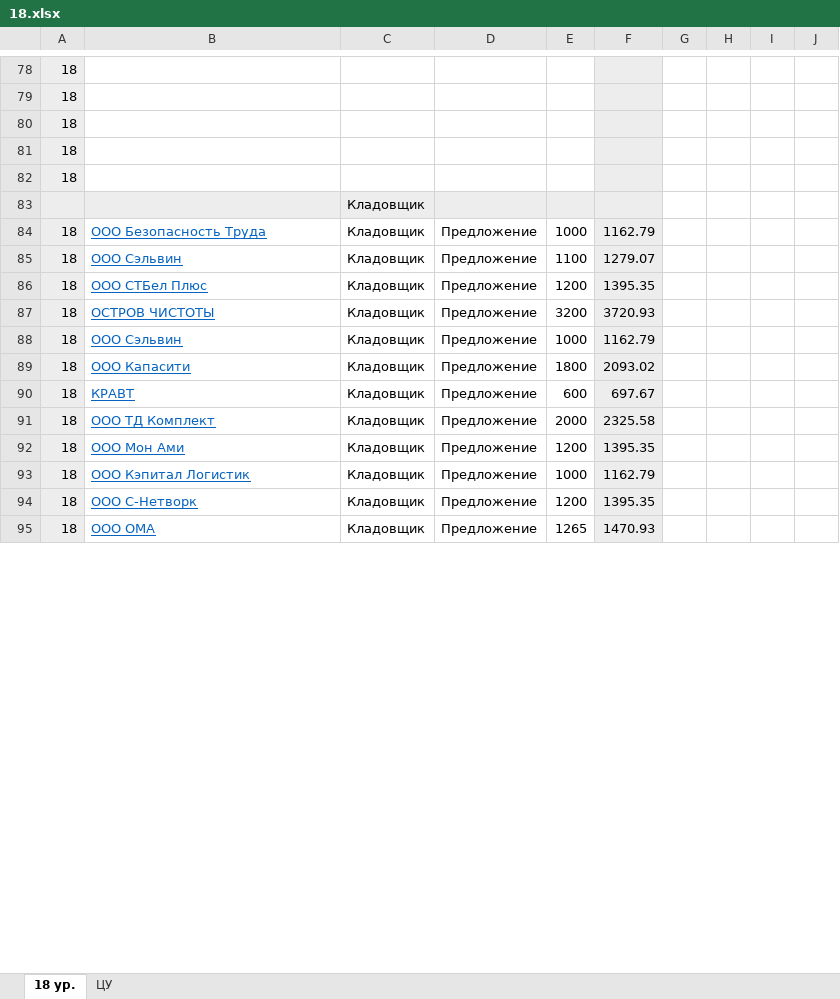
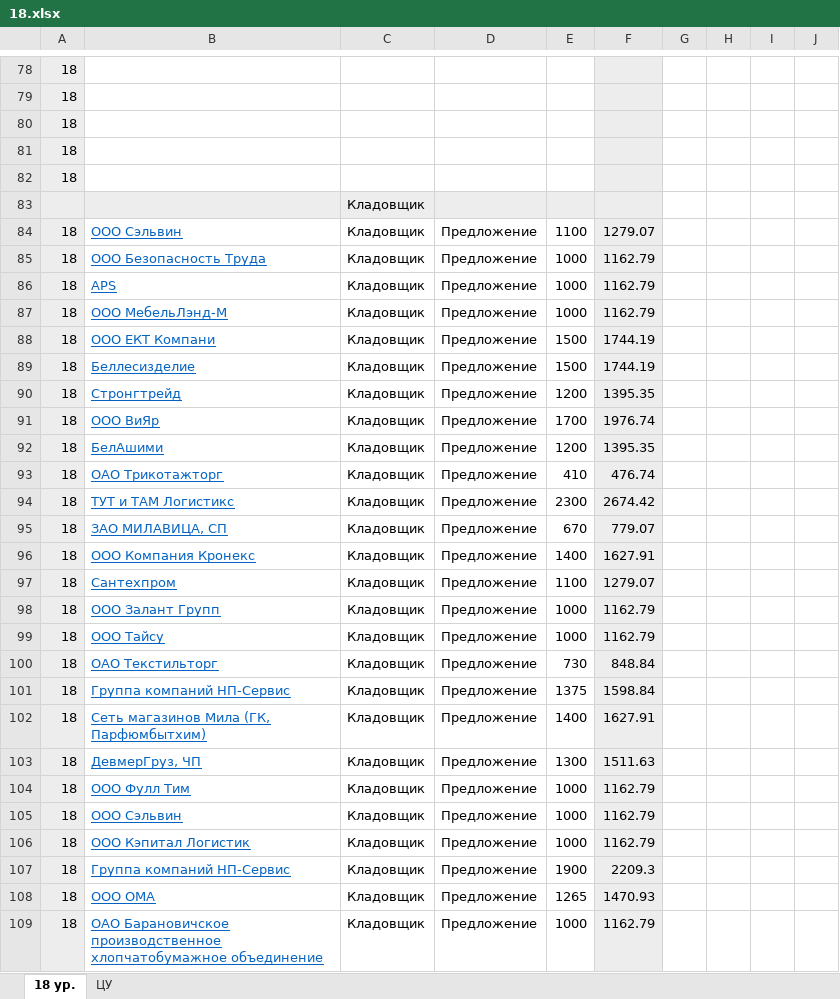
Before and after one commit to o-bashmak/HR, an Excel workbook: Data/Output/18.xlsx, sheet 18 ур., drawn as a sheet; only a part is shown, gaps mark what is left out; values as stored, in another font and other column widths than the file's, no borders; removed rows and columns are numbered as before the commit, all else as after; the diff covers the shown part only; the diff names each change by its address in the sheet, - before the commit and + after, or states it on an @@ line.

```diff
--- a/Data/Output/18.xlsx (sheet 18 ур.)
+++ b/Data/Output/18.xlsx (sheet 18 ур.)
+row 84: 18 | ООО Сэльвин | Кладовщик | Предложение | 1100 | 1279.07
+row 86: 18 | APS | Кладовщик | Предложение | 1000 | 1162.79
+row 87: 18 | ООО МебельЛэнд-М | Кладовщик | Предложение | 1000 | 1162.79
+row 88: 18 | ООО ЕКТ Компани | Кладовщик | Предложение | 1500 | 1744.19
+row 89: 18 | Беллесизделие | Кладовщик | Предложение | 1500 | 1744.19
+row 90: 18 | Стронгтрейд | Кладовщик | Предложение | 1200 | 1395.35
-B91: ООО Сэльвин
+B91: ООО ВиЯр
-E91: 1100
+E91: 1700
-F91: 1279.07
+F91: 1976.74
-B92: ООО СТБел Плюс
+B92: БелАшими
+row 93: 18 | ОАО Трикотажторг | Кладовщик | Предложение | 410 | 476.74
+row 94: 18 | ТУТ и ТАМ Логистикс | Кладовщик | Предложение | 2300 | 2674.42
+row 95: 18 | ЗАО МИЛАВИЦА, СП | Кладовщик | Предложение | 670 | 779.07
+row 96: 18 | ООО Компания Кронекс | Кладовщик | Предложение | 1400 | 1627.91
+row 97: 18 | Сантехпром | Кладовщик | Предложение | 1100 | 1279.07
+row 98: 18 | ООО Залант Групп | Кладовщик | Предложение | 1000 | 1162.79
-B99: ОСТРОВ ЧИСТОТЫ
+B99: ООО Тайсу
-E99: 3200
+E99: 1000
-F99: 3720.93
+F99: 1162.79
+row 100: 18 | ОАО Текстильторг | Кладовщик | Предложение | 730 | 848.84
+row 101: 18 | Группа компаний НП-Сервис | Кладовщик | Предложение | 1375 | 1598.84
+row 102: 18 | Сеть магазинов Мила (ГК, Парфюмбытхим) | Кладовщик | Предложение | 1400 | 1627.91
+row 103: 18 | ДевмерГруз, ЧП | Кладовщик | Предложение | 1300 | 1511.63
+row 104: 18 | ООО Фулл Тим | Кладовщик | Предложение | 1000 | 1162.79
-row 89: 18 | ООО Капасити | Кладовщик | Предложение | 1800 | 2093.02
-row 90: 18 | КРАВТ | Кладовщик | Предложение | 600 | 697.67
-row 91: 18 | ООО ТД Комплект | Кладовщик | Предложение | 2000 | 2325.58
-row 92: 18 | ООО Мон Ами | Кладовщик | Предложение | 1200 | 1395.35
-B107: ООО С-Нетворк
+B107: Группа компаний НП-Сервис
-E107: 1200
+E107: 1900
-F107: 1395.35
+F107: 2209.3
+row 109: 18 | ОАО Барановичское производственное хлопчатобумажное объединение | Кладовщик | Предложение | 1000 | 1162.79
```
Also changed, not shown: 32 added rows, 46 removed rows, 14 moved rows and 75 edited cells elsewhere in this sheet, formulas that keep their value, hidden cells, 9 other files.
